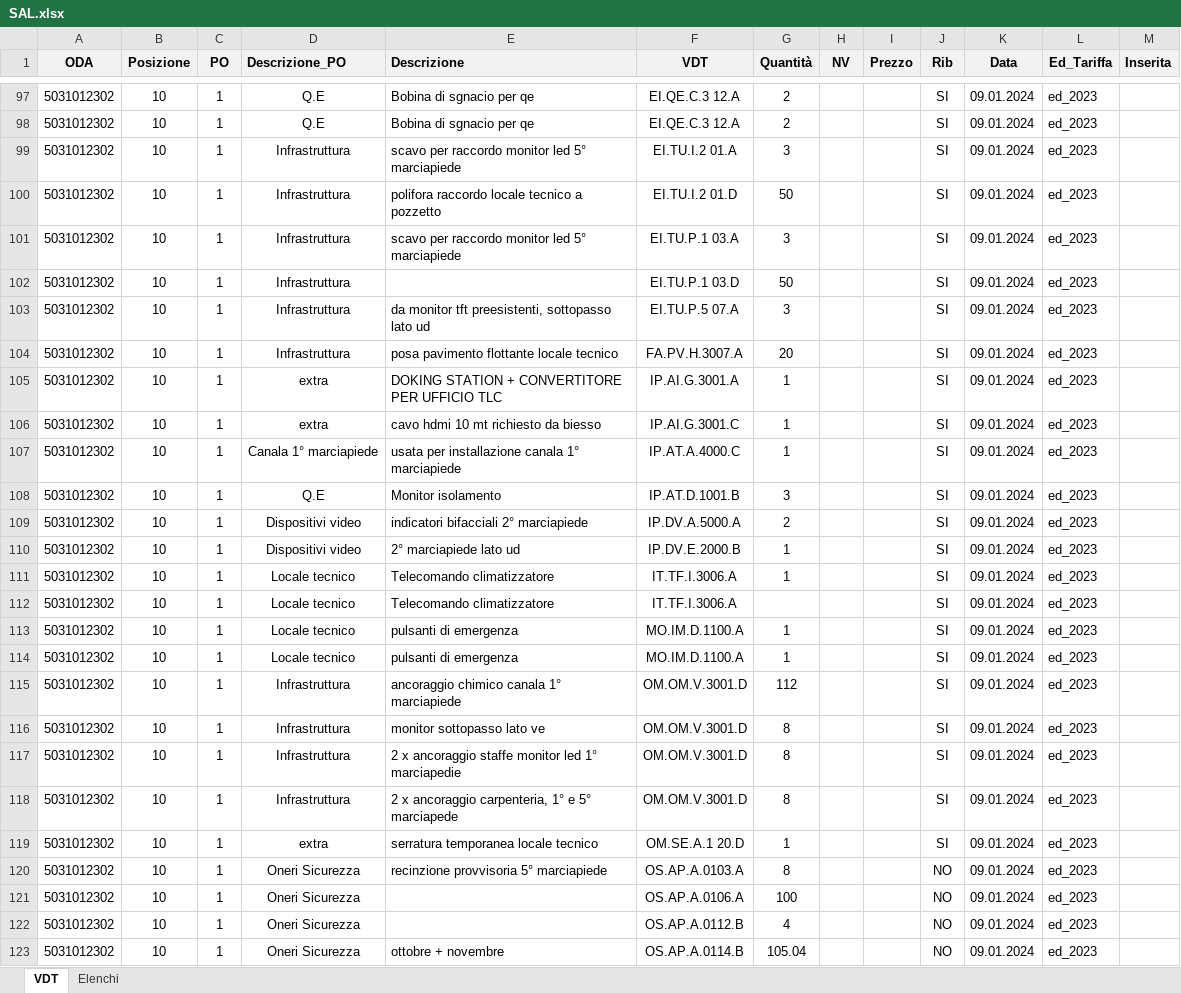
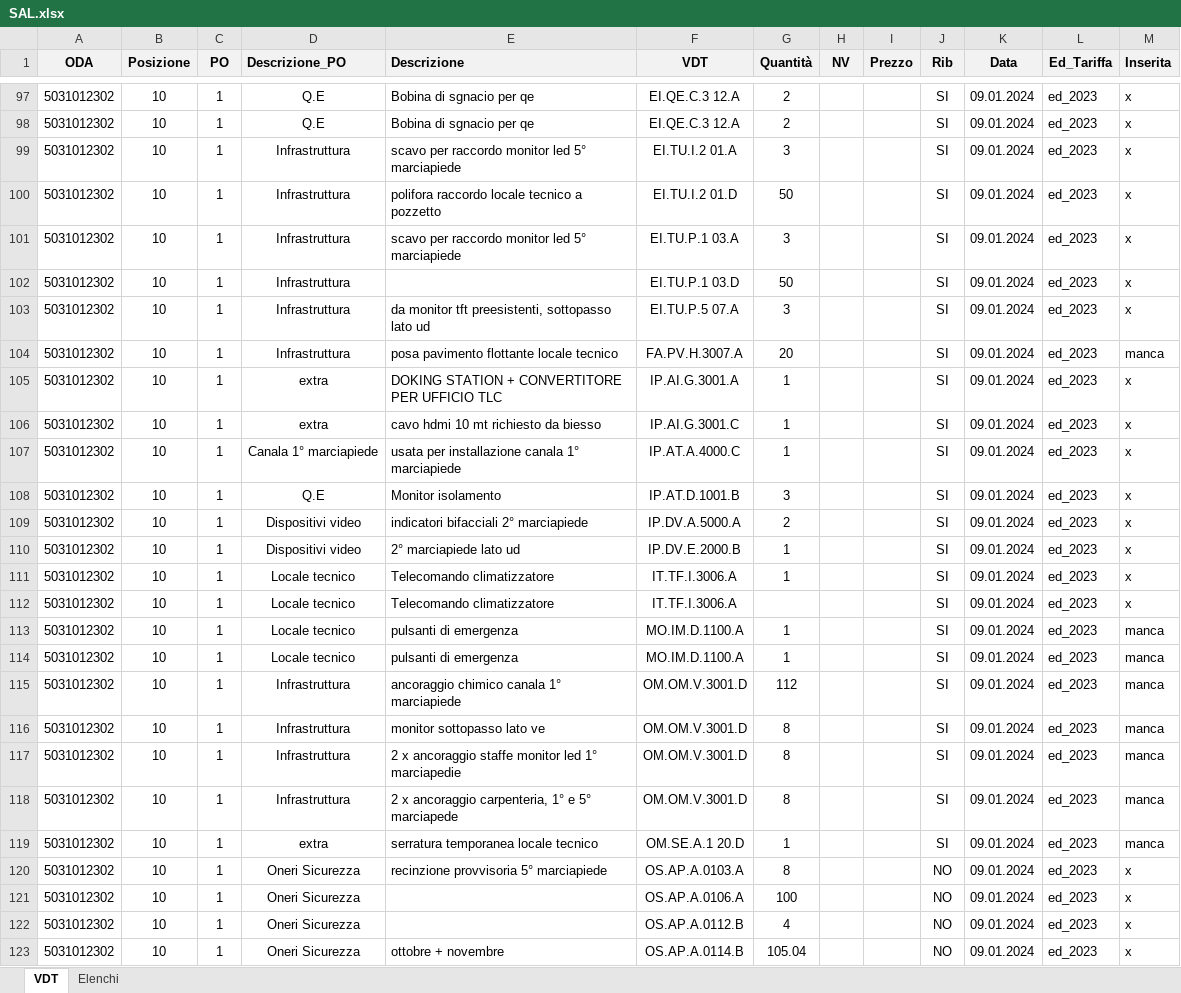
Before and after one commit to enricomarchi/SAP, an Excel workbook: SAL.xlsx, sheet VDT, drawn as a sheet; only a part is shown, gaps mark what is left out; values as stored, in another font and other column widths than the file's, no borders; the diff covers the shown part only; the diff names each change by its address in the sheet, - before the commit and + after, or states it on an @@ line.

```diff
--- a/SAL.xlsx (sheet VDT)
+++ b/SAL.xlsx (sheet VDT)
-M97:M103 (Inserita): (empty)
+M97:M103 (Inserita): x
-M104 (Inserita): (empty)
+M104 (Inserita): manca
-M105:M112 (Inserita): (empty)
+M105:M112 (Inserita): x
-M113:M119 (Inserita): (empty)
+M113:M119 (Inserita): manca
-M120:M123 (Inserita): (empty)
+M120:M123 (Inserita): x
```
Also changed, not shown: 61 edited cells elsewhere in this sheet, 2 other files.
